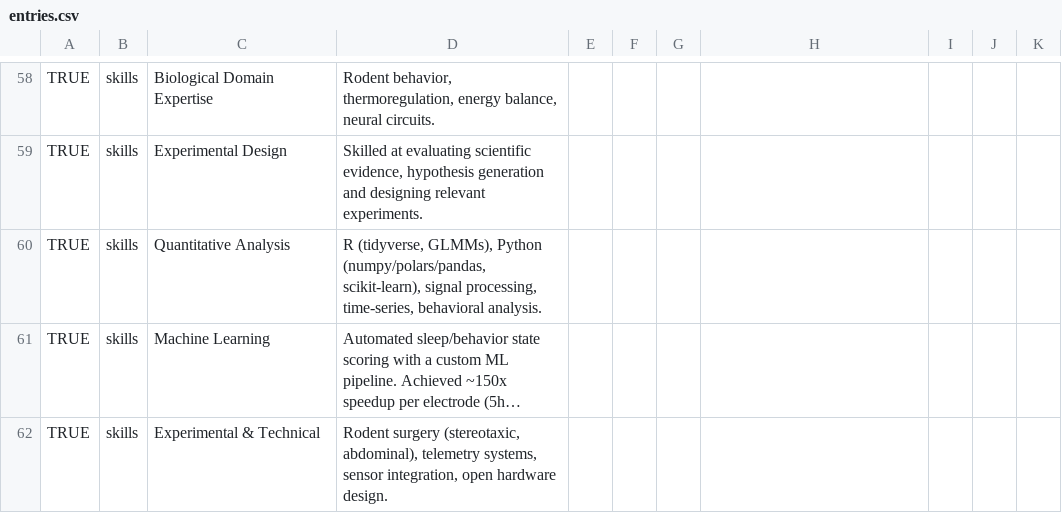
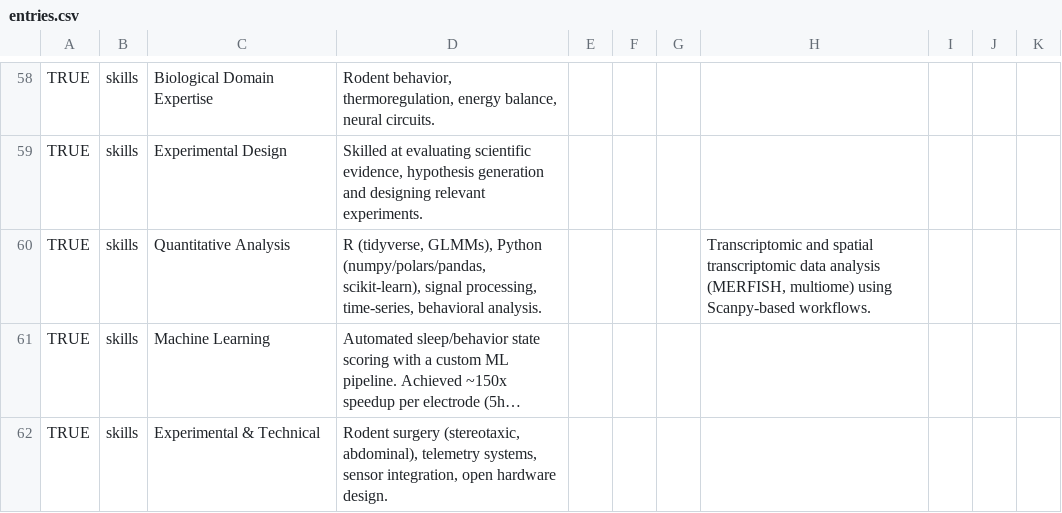
Before and after one commit to matiasandina/cv, a CSV file: data/entries.csv, drawn as a sheet; only a part is shown, gaps mark what is left out; long unchanged cells end in …; the diff names each change by its address in the sheet, - before the commit and + after, or states it on an @@ line.

Commit message:
adding rna stuff

```diff
--- a/data/entries.csv
+++ b/data/entries.csv
-H60: (empty)
+H60: Transcriptomic and spatial transcriptomic data analysis (MERFISH, multiome) using Scanpy-based workflows.
```
